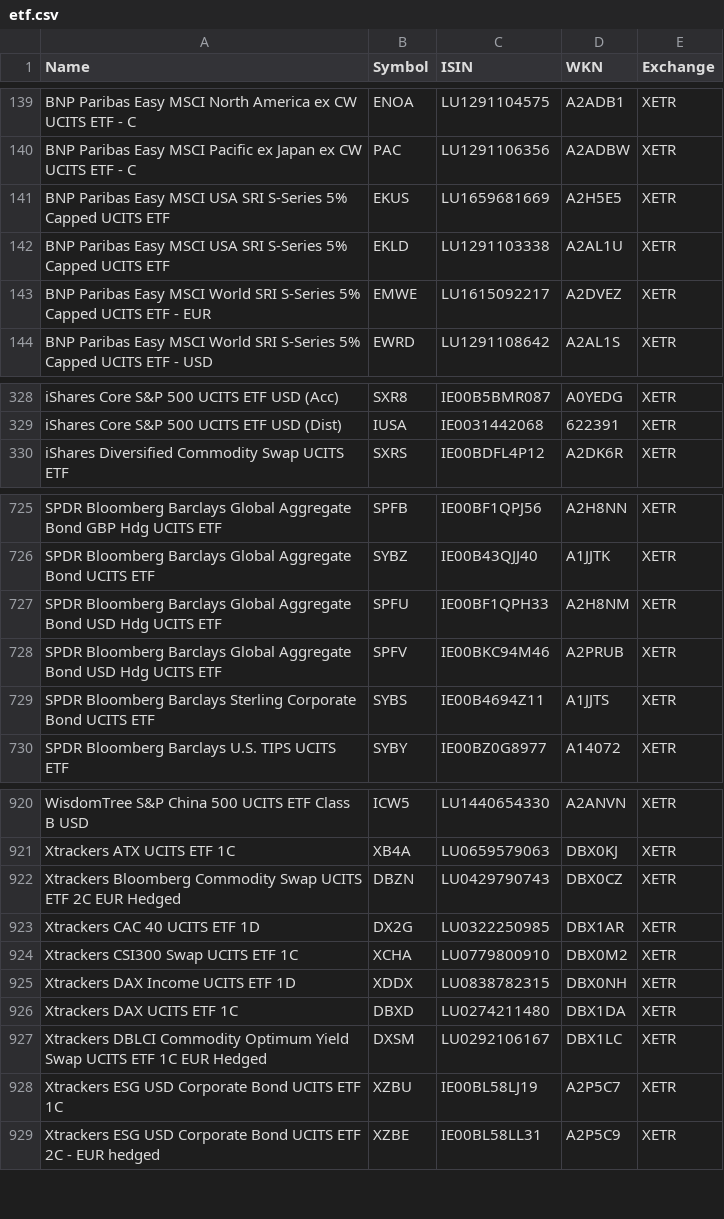
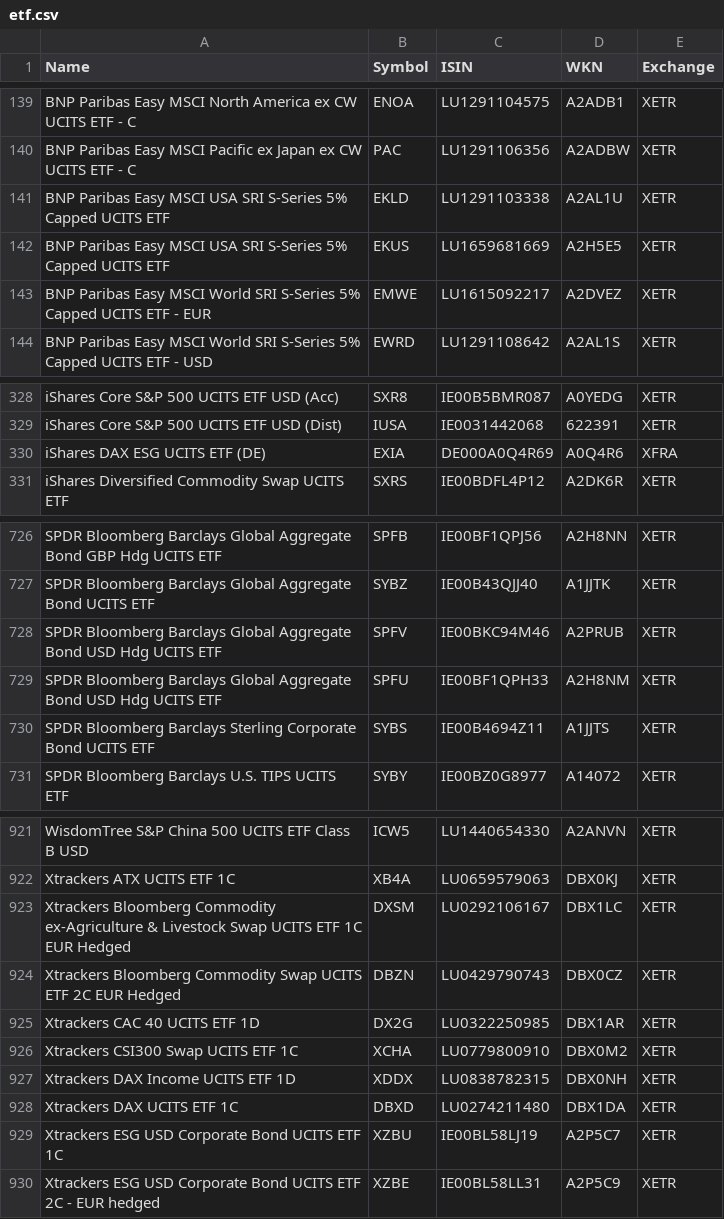
Before and after one commit to BenediktBertsch/German-Stock-Exchange, a CSV file: etf.csv, drawn as a sheet; only a part is shown, gaps mark what is left out.

```diff
--- a/etf.csv
+++ b/etf.csv
@@ -140,4 +140,4 @@ BNP Paribas Easy MSCI North America ex CW UCITS ETF - C,ENOA,LU1291104575,A2ADB1
 BNP Paribas Easy MSCI Pacific ex Japan ex CW UCITS ETF - C,PAC,LU1291106356,A2ADBW,XETR
+BNP Paribas Easy MSCI USA SRI S-Series 5% Capped UCITS ETF,EKLD,LU1291103338,A2AL1U,XETR
 BNP Paribas Easy MSCI USA SRI S-Series 5% Capped UCITS ETF,EKUS,LU1659681669,A2H5E5,XETR
-BNP Paribas Easy MSCI USA SRI S-Series 5% Capped UCITS ETF,EKLD,LU1291103338,A2AL1U,XETR
 BNP Paribas Easy MSCI World SRI S-Series 5% Capped UCITS ETF - EUR,EMWE,LU1615092217,A2DVEZ,XETR
@@ -329,2 +329,3 @@ iShares Core S&P 500 UCITS ETF USD (Acc),SXR8,IE00B5BMR087,A0YEDG,XETR
 iShares Core S&P 500 UCITS ETF USD (Dist),IUSA,IE0031442068,622391,XETR
+iShares DAX ESG UCITS ETF (DE),EXIA,DE000A0Q4R69,A0Q4R6,XFRA
 iShares Diversified Commodity Swap UCITS ETF,SXRS,IE00BDFL4P12,A2DK6R,XETR
@@ -726,4 +727,4 @@ SPDR Bloomberg Barclays Global Aggregate Bond GBP Hdg UCITS ETF,SPFB,IE00BF1QPJ5
 SPDR Bloomberg Barclays Global Aggregate Bond UCITS ETF,SYBZ,IE00B43QJJ40,A1JJTK,XETR
+SPDR Bloomberg Barclays Global Aggregate Bond USD Hdg UCITS ETF,SPFV,IE00BKC94M46,A2PRUB,XETR
 SPDR Bloomberg Barclays Global Aggregate Bond USD Hdg UCITS ETF,SPFU,IE00BF1QPH33,A2H8NM,XETR
-SPDR Bloomberg Barclays Global Aggregate Bond USD Hdg UCITS ETF,SPFV,IE00BKC94M46,A2PRUB,XETR
 SPDR Bloomberg Barclays Sterling Corporate Bond UCITS ETF,SYBS,IE00B4694Z11,A1JJTS,XETR
@@ -921,2 +922,3 @@ WisdomTree S&P China 500 UCITS ETF Class B USD,ICW5,LU1440654330,A2ANVN,XETR
 Xtrackers ATX UCITS ETF 1C,XB4A,LU0659579063,DBX0KJ,XETR
+Xtrackers Bloomberg Commodity ex-Agriculture & Livestock Swap UCITS ETF 1C EUR Hedged,DXSM,LU0292106167,DBX1LC,XETR
 Xtrackers Bloomberg Commodity Swap UCITS ETF 2C EUR Hedged,DBZN,LU0429790743,DBX0CZ,XETR
@@ -926,3 +928,2 @@ Xtrackers DAX Income UCITS ETF 1D,XDDX,LU0838782315,DBX0NH,XETR
 Xtrackers DAX UCITS ETF 1C,DBXD,LU0274211480,DBX1DA,XETR
-Xtrackers DBLCI Commodity Optimum Yield Swap UCITS ETF 1C EUR Hedged,DXSM,LU0292106167,DBX1LC,XETR
 Xtrackers ESG USD Corporate Bond UCITS ETF 1C,XZBU,IE00BL58LJ19,A2P5C7,XETR
```
Also changed, not shown: stock.csv.
